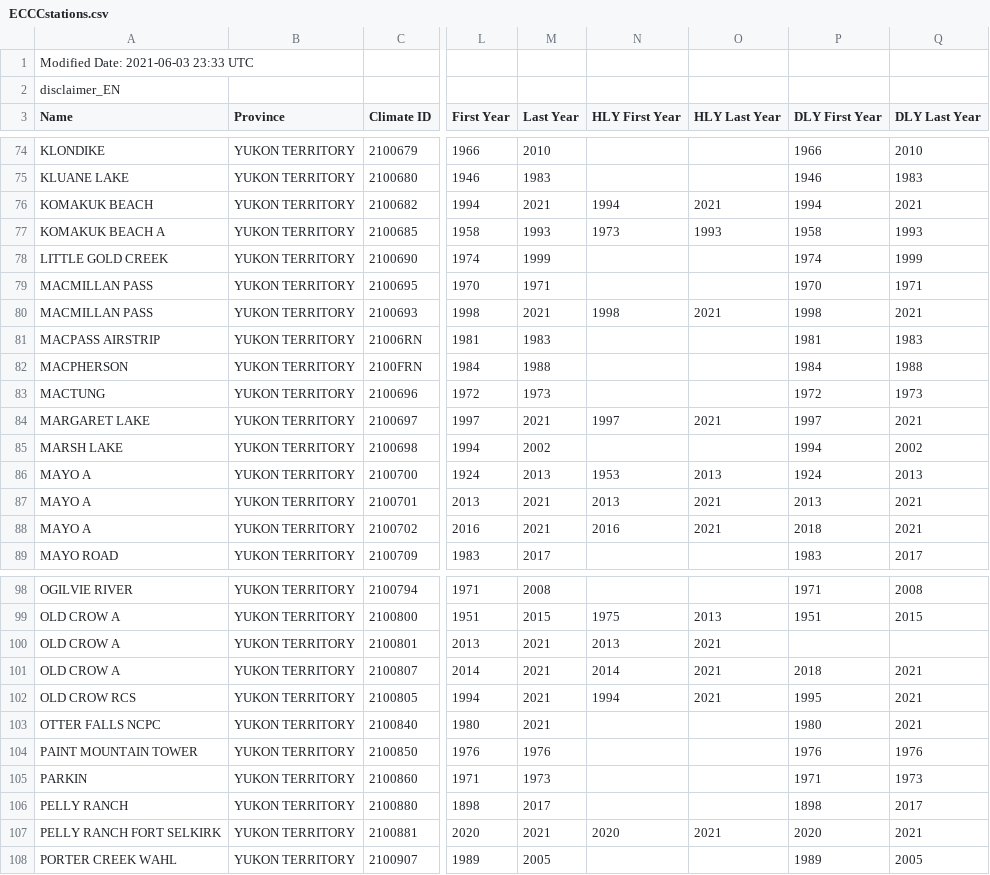
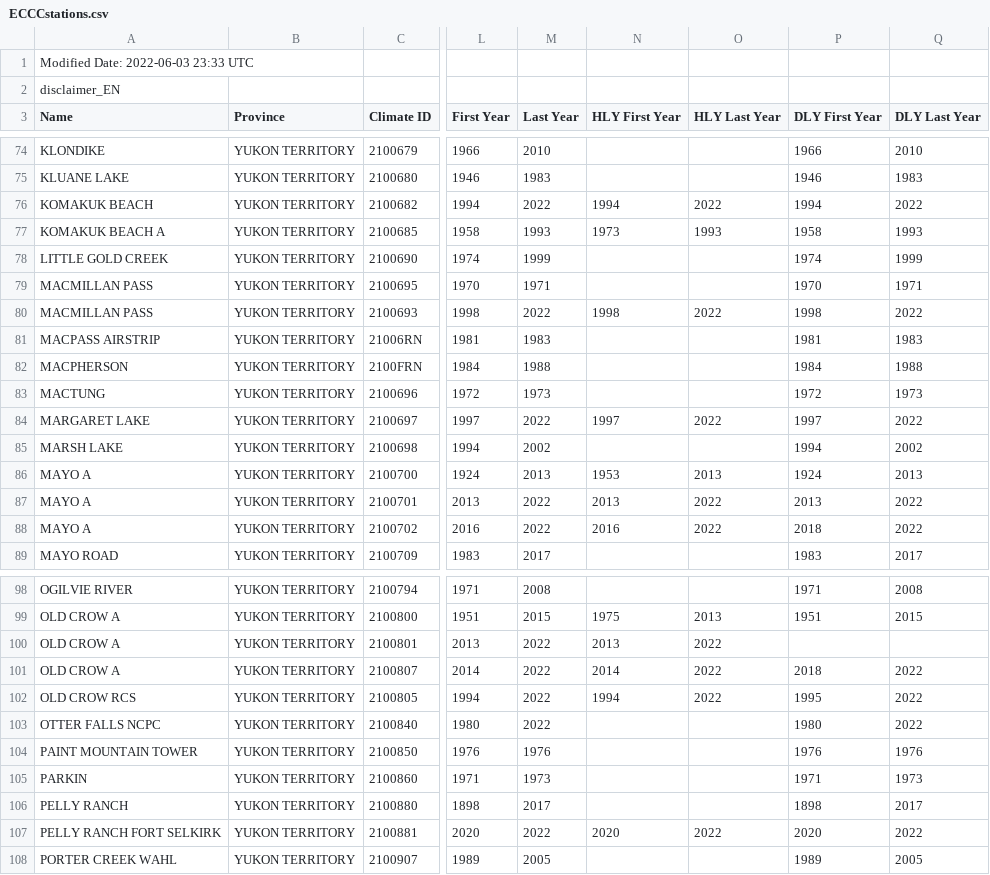
Before and after one commit to YukonWRB/WRBtools, a CSV file: inst/extdata/ECCCstations.csv, drawn as a sheet; only a part is shown, gaps mark what is left out; the diff covers the shown part only; the diff names each change by its address in the sheet, - before the commit and + after, or states it on an @@ line.

```diff
--- a/inst/extdata/ECCCstations.csv
+++ b/inst/extdata/ECCCstations.csv
-A1 (Name): Modified Date: 2021-06-03 23:33 UTC
+A1 (Name): Modified Date: 2022-06-03 23:33 UTC
-M76 (Last Year): 2021
+M76 (Last Year): 2022
-O76 (HLY Last Year): 2021
+O76 (HLY Last Year): 2022
-Q76 (DLY Last Year): 2021
+Q76 (DLY Last Year): 2022
-M80 (Last Year): 2021
+M80 (Last Year): 2022
-O80 (HLY Last Year): 2021
+O80 (HLY Last Year): 2022
-Q80 (DLY Last Year): 2021
+Q80 (DLY Last Year): 2022
-M84 (Last Year): 2021
+M84 (Last Year): 2022
-O84 (HLY Last Year): 2021
+O84 (HLY Last Year): 2022
-Q84 (DLY Last Year): 2021
+Q84 (DLY Last Year): 2022
-M87:M88 (Last Year): 2021
+M87:M88 (Last Year): 2022
-O87:O88 (HLY Last Year): 2021
+O87:O88 (HLY Last Year): 2022
-Q87:Q88 (DLY Last Year): 2021
+Q87:Q88 (DLY Last Year): 2022
-M100:M103 (Last Year): 2021
+M100:M103 (Last Year): 2022
-O100:O102 (HLY Last Year): 2021
+O100:O102 (HLY Last Year): 2022
-Q101:Q103 (DLY Last Year): 2021
+Q101:Q103 (DLY Last Year): 2022
-M107 (Last Year): 2021
+M107 (Last Year): 2022
-O107 (HLY Last Year): 2021
+O107 (HLY Last Year): 2022
-Q107 (DLY Last Year): 2021
+Q107 (DLY Last Year): 2022
```
Also changed, not shown: 72 edited cells elsewhere in this file, 1 other file.
